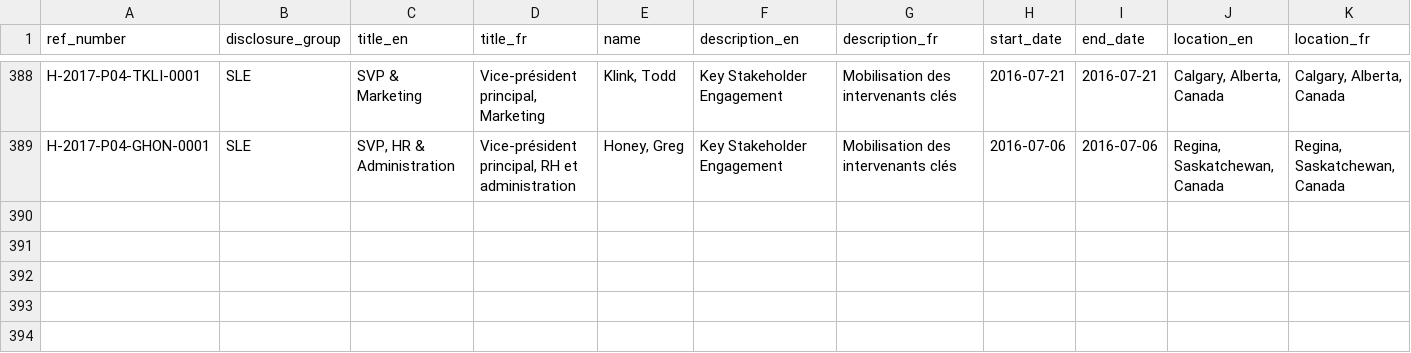
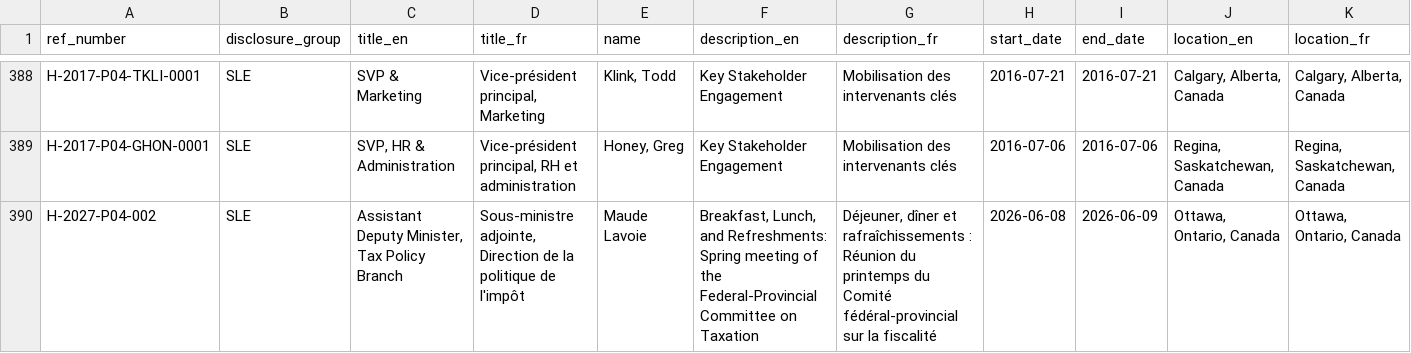
Before and after one commit to PatLittle/DataReports-Test, a CSV file: data/hospitalityq_activity.csv, drawn as a sheet; only a part is shown, gaps mark what is left out; rows hold the shown columns only; the diff names each change by its address in the sheet, - before the commit and + after, or states it on an @@ line.

```diff
--- a/data/hospitalityq_activity.csv
+++ b/data/hospitalityq_activity.csv
+row 390: H-2027-P04-002 | SLE | Assistant Deputy Minister, Tax Policy Branch | Sous-ministre adjointe, Direction de la politique de l'impôt | Maude Lavoie | Breakfast, Lunch, and Refreshments: Spring meeting of the Federal-Provincial Committee on Taxation | Déjeuner, dîner et rafraîchissements : Réunion du printemps du Comité fédéral-provincial sur la fiscalité | 2026-06-08 | 2026-06-09 | Ottawa, Ontario, Canada | Ottawa, Ontario, Canada
```
Also changed, not shown: 6 other files.
